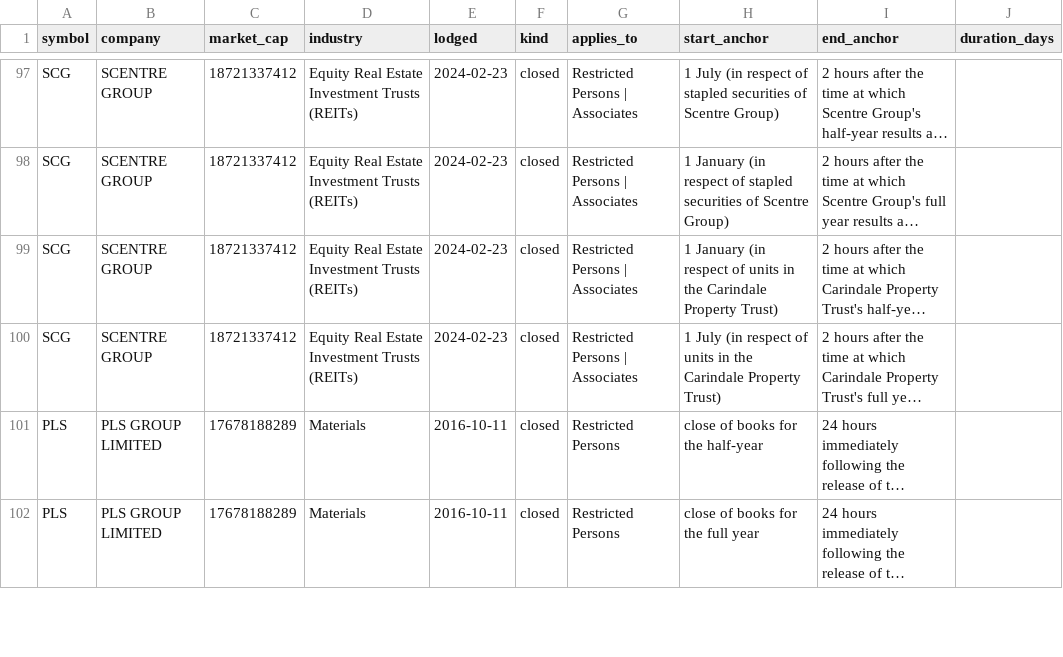
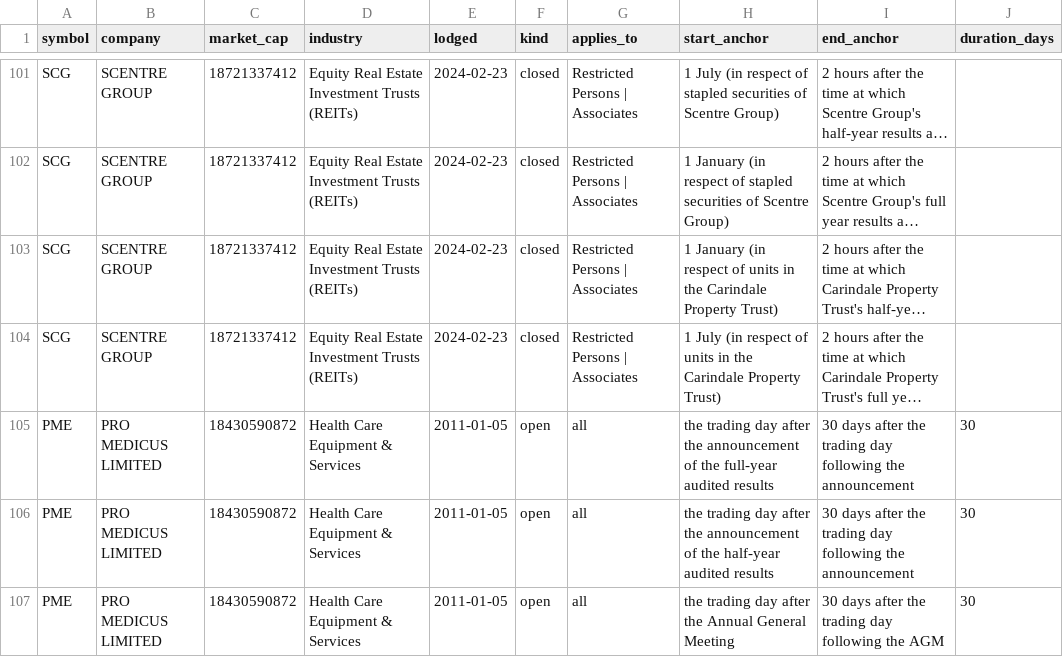
Before and after one commit to Lachlan1478/asx-trading-policies, a CSV file: data/tables/windows.csv, drawn as a sheet; only a part is shown, gaps mark what is left out; the shorter side is filled out with more unchanged rows; long unchanged cells end in …; the diff covers the shown part only; the diff names each change by its address in the sheet, - before the commit and + after, or states it on an @@ line.

```diff
--- a/data/tables/windows.csv
+++ b/data/tables/windows.csv
+row 105: PME | PRO MEDICUS LIMITED | 18430590872 | Health Care Equipment & Services | 2011-01-05 | open | all | the trading day after the announcement of the full-year audited results | 30 days after the trading day following the announcement | 30
+row 106: PME | PRO MEDICUS LIMITED | 18430590872 | Health Care Equipment & Services | 2011-01-05 | open | all | the trading day after the announcement of the half-year audited results | 30 days after the trading day following the announcement | 30
+row 107: PME | PRO MEDICUS LIMITED | 18430590872 | Health Care Equipment & Services | 2011-01-05 | open | all | the trading day after the Annual General Meeting | 30 days after the trading day following the AGM | 30
```
Also changed, not shown: 10 added rows elsewhere in this file, data/tables/collar.csv, 10 other files.
